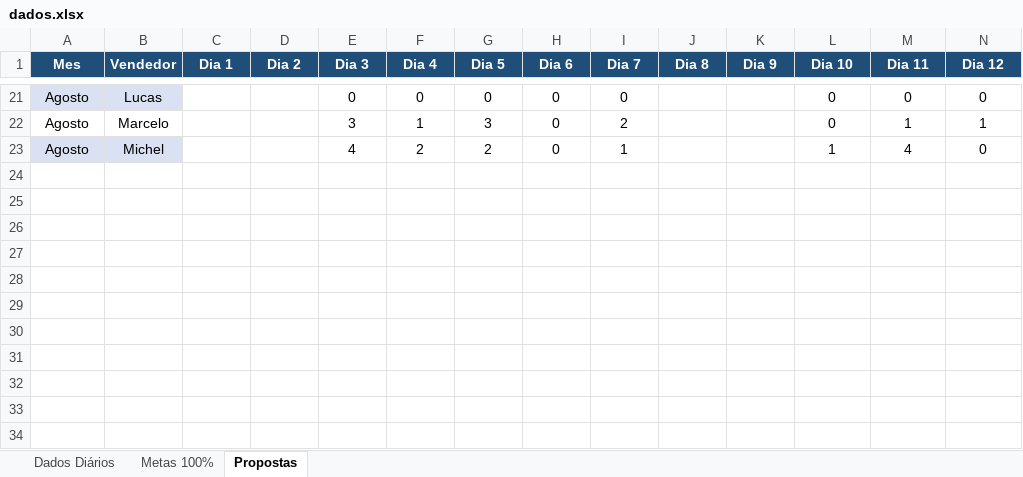
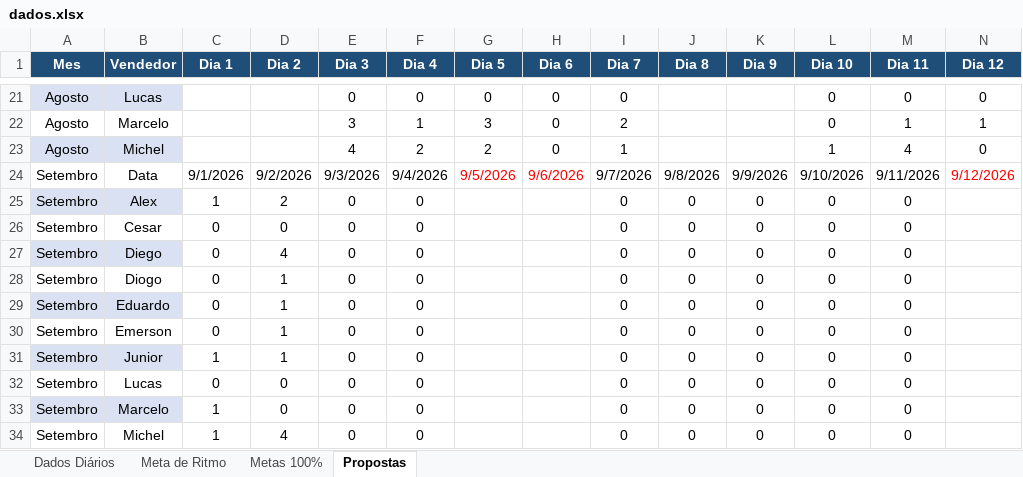
Before and after one commit to AlessandroConcresuper/DASHBOARD-METAS-PROPOSTAS02, an Excel workbook: dados.xlsx, sheet Propostas, drawn as a sheet; only a part is shown, gaps mark what is left out; values as stored, in another font and other column widths than the file's, no borders; rows hold the shown columns only; the diff covers the shown part only; the diff names each change by its address in the sheet, - before the commit and + after, or states it on an @@ line.

```diff
--- a/dados.xlsx (sheet Propostas)
+++ b/dados.xlsx (sheet Propostas)
+sheet tab: Meta de Ritmo
@@ row 24 unhidden: Setembro | Data | 9/1/2026 | 9/2/2026 | 9/3/2026 | 9/4/2026 | 9/5/2026 | 9/6/2026 | 9/7/2026 | 9/8/2026 | 9/9/2026 | 9/10/2026 | 9/11/2026 | 9/12/2026 @@
+row 25: Setembro | Alex | 1 | 2 | 0 | 0 |  |  | 0 | 0 | 0 | 0 | 0
@@ row 26 unhidden: Setembro | Cesar | 0 | 0 | 0 | 0 |  |  | 0 | 0 | 0 | 0 | 0 @@
+row 27: Setembro | Diego | 0 | 4 | 0 | 0 |  |  | 0 | 0 | 0 | 0 | 0
+row 28: Setembro | Diogo | 0 | 1 | 0 | 0 |  |  | 0 | 0 | 0 | 0 | 0
+row 29: Setembro | Eduardo | 0 | 1 | 0 | 0 |  |  | 0 | 0 | 0 | 0 | 0
+row 30: Setembro | Emerson | 0 | 1 | 0 | 0 |  |  | 0 | 0 | 0 | 0 | 0
+row 31: Setembro | Junior | 1 | 1 | 0 | 0 |  |  | 0 | 0 | 0 | 0 | 0
@@ row 32 unhidden: Setembro | Lucas | 0 | 0 | 0 | 0 |  |  | 0 | 0 | 0 | 0 | 0 @@
+row 33: Setembro | Marcelo | 1 | 0 | 0 | 0 |  |  | 0 | 0 | 0 | 0 | 0
+row 34: Setembro | Michel | 1 | 4 | 0 | 0 |  |  | 0 | 0 | 0 | 0 | 0
```
Also changed, not shown: 11 hidden or unhidden rows and 4 edited cells elsewhere in this sheet, sheet Dados Diários, sheet Metas 100%, hidden cells, 1 other file.
